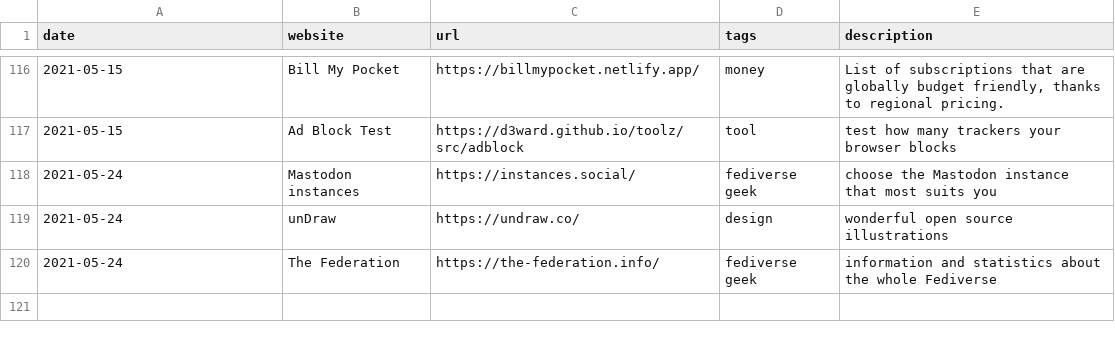
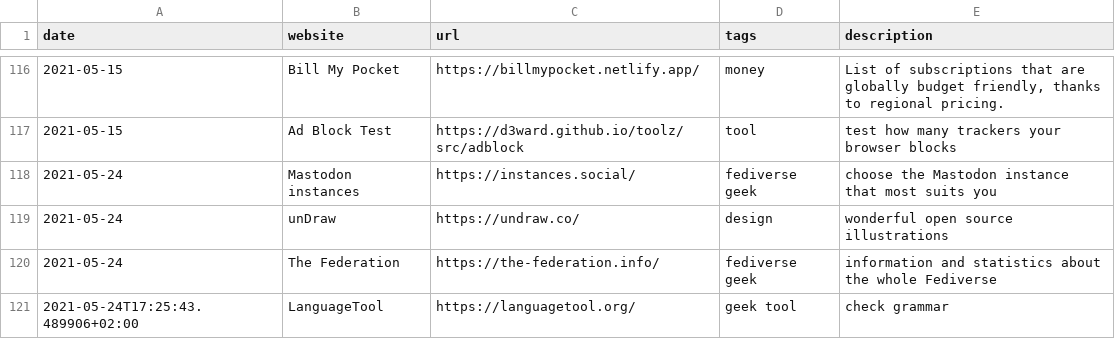
Before and after one commit to xplosionmind/old.tommi.space, a CSV file: _data/internet-awesomeness.csv, drawn as a sheet; only a part is shown, gaps mark what is left out; the diff names each change by its address in the sheet, - before the commit and + after, or states it on an @@ line.

```diff
--- a/_data/internet-awesomeness.csv
+++ b/_data/internet-awesomeness.csv
+row 121: 2021-05-24T17:25:43.489906+02:00 | LanguageTool | https://languagetool.org/ | geek tool | check grammar
```
Also changed, not shown: 8 other files.
